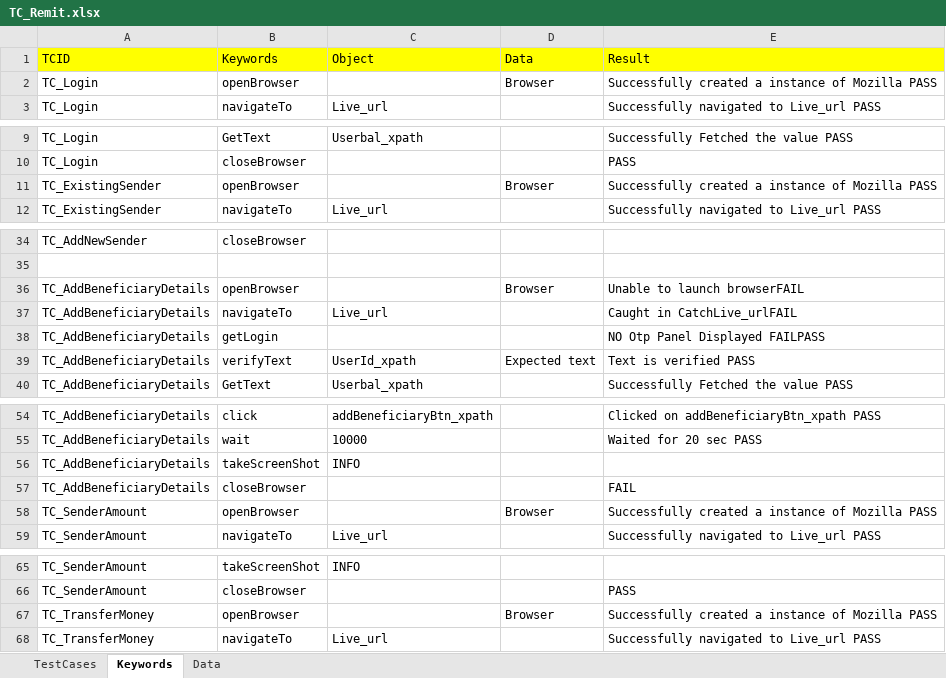
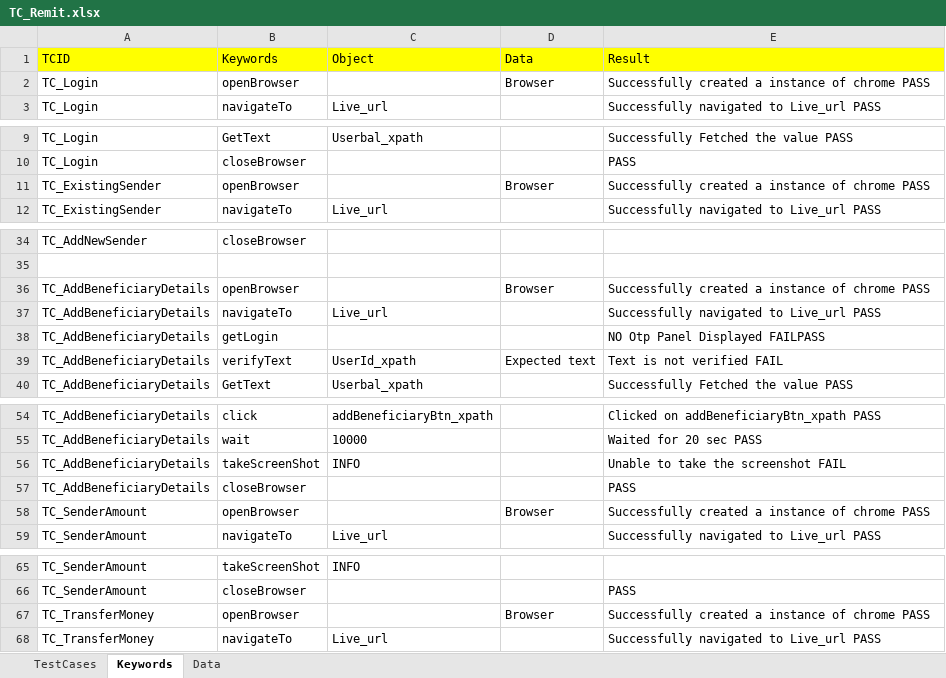
Before and after one commit to Ajinkya2893/Web, an Excel workbook: ExcelSheets/REMIT/TC_Remit.xlsx, sheet Keywords, drawn as a sheet; only a part is shown, gaps mark what is left out; values as stored, in another font and other column widths than the file's, no borders; the diff covers the shown part only; the diff names each change by its address in the sheet, - before the commit and + after, or states it on an @@ line.

```diff
--- a/ExcelSheets/REMIT/TC_Remit.xlsx (sheet Keywords)
+++ b/ExcelSheets/REMIT/TC_Remit.xlsx (sheet Keywords)
-E2 (Result): …instance of Mozilla PASS
+E2 (Result): …instance of chrome PASS
-E11 (Result): …instance of Mozilla PASS
+E11 (Result): …instance of chrome PASS
-E36 (Result): Unable to launch browserFAIL
+E36 (Result): Successfully created a instance of chrome PASS
-E37 (Result): Caught in CatchLive_urlFAIL
+E37 (Result): Successfully navigated to Live_url PASS
-E39 (Result): Text is verified PASS
+E39 (Result): Text is not verified FAIL
-E56 (Result): (empty)
+E56 (Result): Unable to take the screenshot FAIL
-E57 (Result): FAIL
+E57 (Result): PASS
-E58 (Result): …instance of Mozilla PASS
+E58 (Result): …instance of chrome PASS
-E67 (Result): …instance of Mozilla PASS
+E67 (Result): …instance of chrome PASS
```
Also changed, not shown: 2 edited cells elsewhere in this sheet, sheet Data, sheet TestCases, ExcelSheets/SHOP/Shop.xlsx, ExcelSheets/Shop.xlsx, 28 other files.
